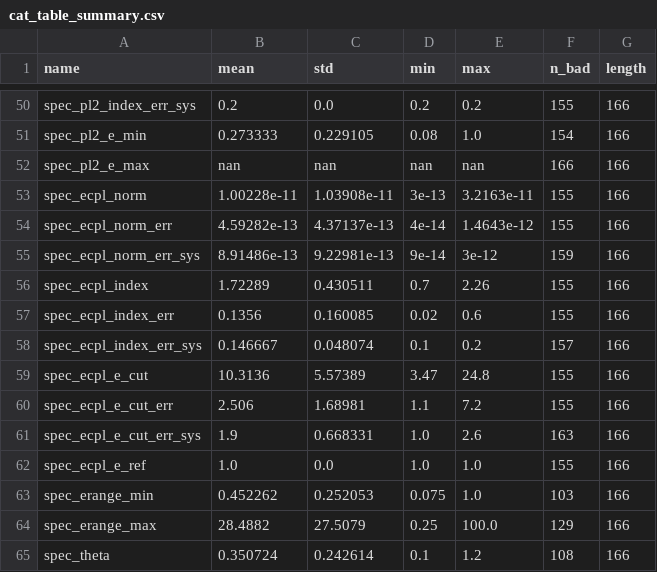
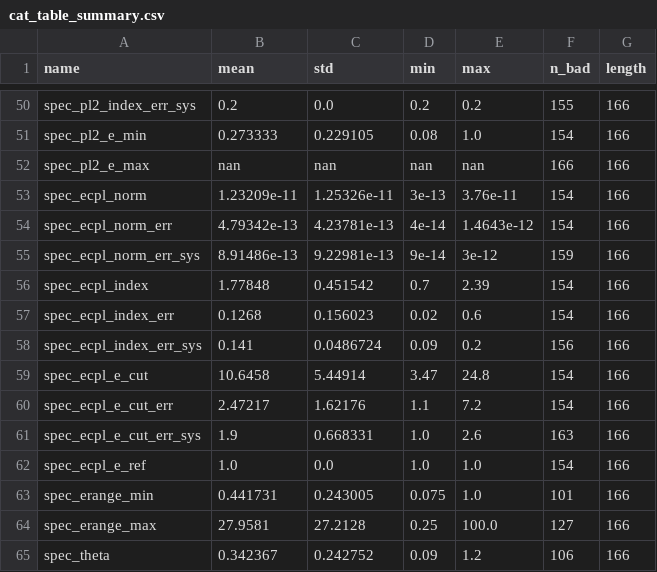
Before and after one commit to cdeil/gamma-cat-status, a CSV file: cat_table_summary.csv, drawn as a sheet; only a part is shown, gaps mark what is left out; the diff covers the shown part only.

```diff
--- a/cat_table_summary.csv
+++ b/cat_table_summary.csv
@@ -52,14 +52,14 @@ spec_pl2_e_min,0.273333,0.229105,0.08,1.0,154,166
 spec_pl2_e_max,nan,nan,nan,nan,166,166
-spec_ecpl_norm,1.00228e-11,1.03908e-11,3e-13,3.2163e-11,155,166
-spec_ecpl_norm_err,4.59282e-13,4.37137e-13,4e-14,1.4643e-12,155,166
+spec_ecpl_norm,1.23209e-11,1.25326e-11,3e-13,3.76e-11,154,166
+spec_ecpl_norm_err,4.79342e-13,4.23781e-13,4e-14,1.4643e-12,154,166
 spec_ecpl_norm_err_sys,8.91486e-13,9.22981e-13,9e-14,3e-12,159,166
-spec_ecpl_index,1.72289,0.430511,0.7,2.26,155,166
-spec_ecpl_index_err,0.1356,0.160085,0.02,0.6,155,166
-spec_ecpl_index_err_sys,0.146667,0.048074,0.1,0.2,157,166
-spec_ecpl_e_cut,10.3136,5.57389,3.47,24.8,155,166
-spec_ecpl_e_cut_err,2.506,1.68981,1.1,7.2,155,166
+spec_ecpl_index,1.77848,0.451542,0.7,2.39,154,166
+spec_ecpl_index_err,0.1268,0.156023,0.02,0.6,154,166
+spec_ecpl_index_err_sys,0.141,0.0486724,0.09,0.2,156,166
+spec_ecpl_e_cut,10.6458,5.44914,3.47,24.8,154,166
+spec_ecpl_e_cut_err,2.47217,1.62176,1.1,7.2,154,166
 spec_ecpl_e_cut_err_sys,1.9,0.668331,1.0,2.6,163,166
-spec_ecpl_e_ref,1.0,0.0,1.0,1.0,155,166
-spec_erange_min,0.452262,0.252053,0.075,1.0,103,166
-spec_erange_max,28.4882,27.5079,0.25,100.0,129,166
-spec_theta,0.350724,0.242614,0.1,1.2,108,166
+spec_ecpl_e_ref,1.0,0.0,1.0,1.0,154,166
+spec_erange_min,0.441731,0.243005,0.075,1.0,101,166
+spec_erange_max,27.9581,27.2128,0.25,100.0,127,166
+spec_theta,0.342367,0.242752,0.09,1.2,106,166
```
Also changed, not shown: 90 edited cells elsewhere in this file, cat_table_printout.csv, 8 other files.
